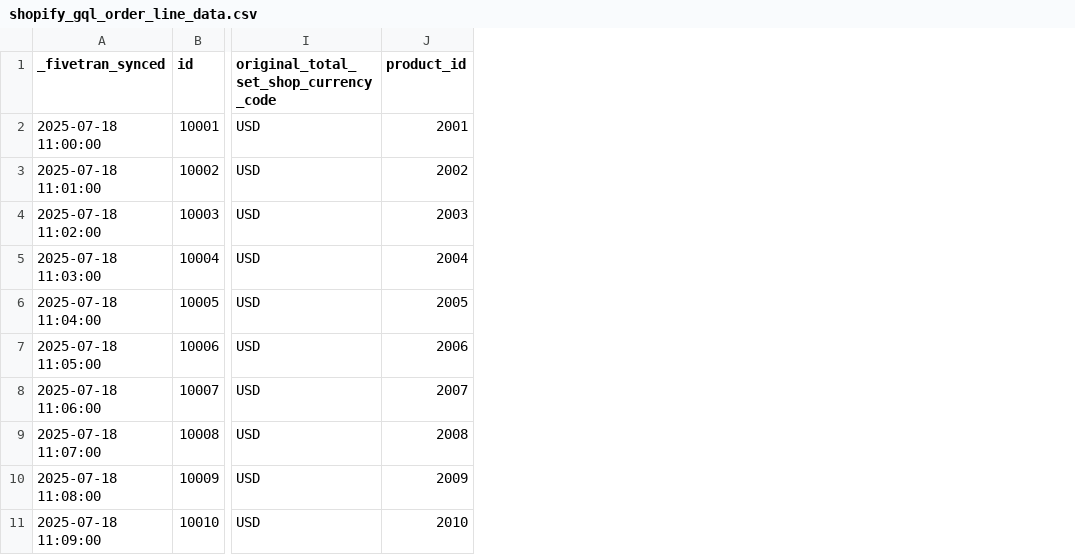
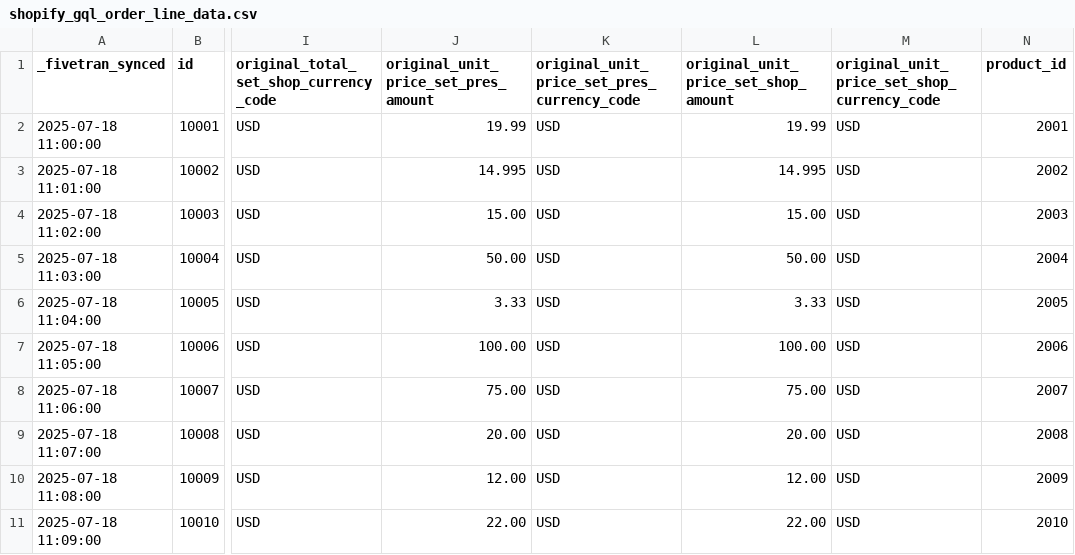
Before and after one commit to fivetran/dbt_shopify, a CSV file: integration_tests/seeds/shopify_gql_order_line_data.csv, drawn as a sheet; only a part is shown, gaps mark what is left out; the diff names each change by its address in the sheet, - before the commit and + after, or states it on an @@ line.

```diff
--- a/integration_tests/seeds/shopify_gql_order_line_data.csv
+++ b/integration_tests/seeds/shopify_gql_order_line_data.csv
+column J, rows 1-11: original_unit_price_set_pres_amount | 19.99 | 14.995 | 15.00 | 50.00 | 3.33 | 100.00 | 75.00 | 20.00 | 12.00 | 22.00
+column K, rows 1-11: original_unit_price_set_pres_currency_code | USD | USD | USD | USD | USD | USD | USD | USD | USD | USD
+column L, rows 1-11: original_unit_price_set_shop_amount | 19.99 | 14.995 | 15.00 | 50.00 | 3.33 | 100.00 | 75.00 | 20.00 | 12.00 | 22.00
+column M, rows 1-11: original_unit_price_set_shop_currency_code | USD | USD | USD | USD | USD | USD | USD | USD | USD | USD
```
Also changed, not shown: 6 other files.
